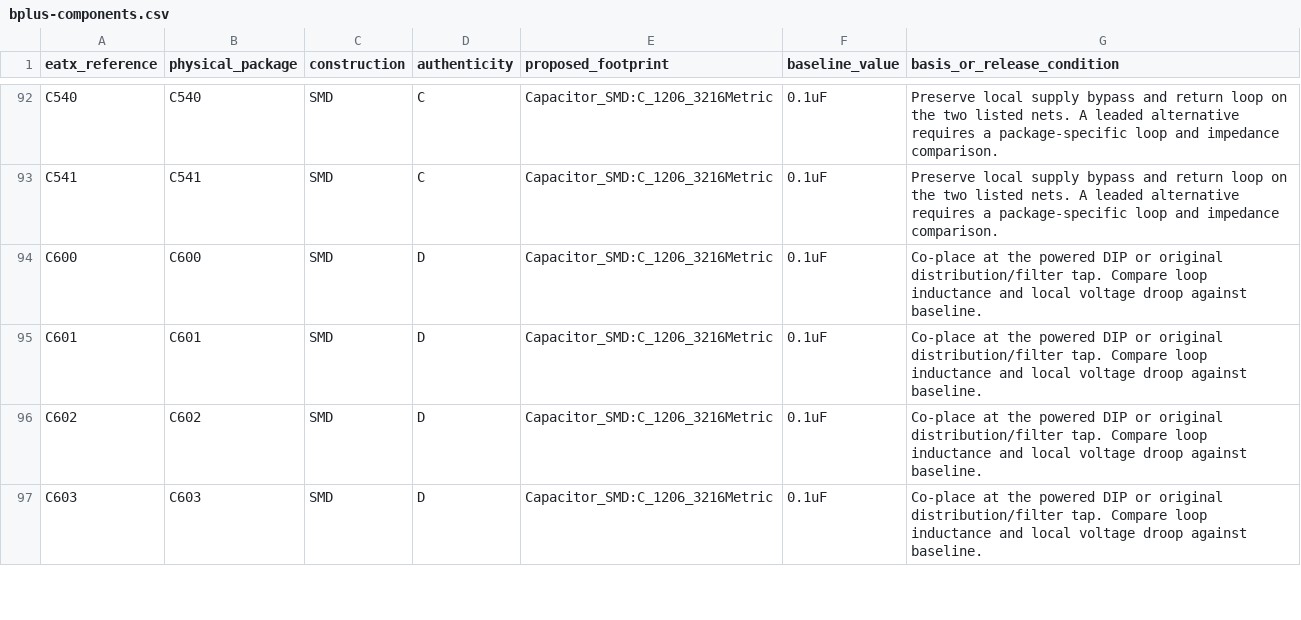
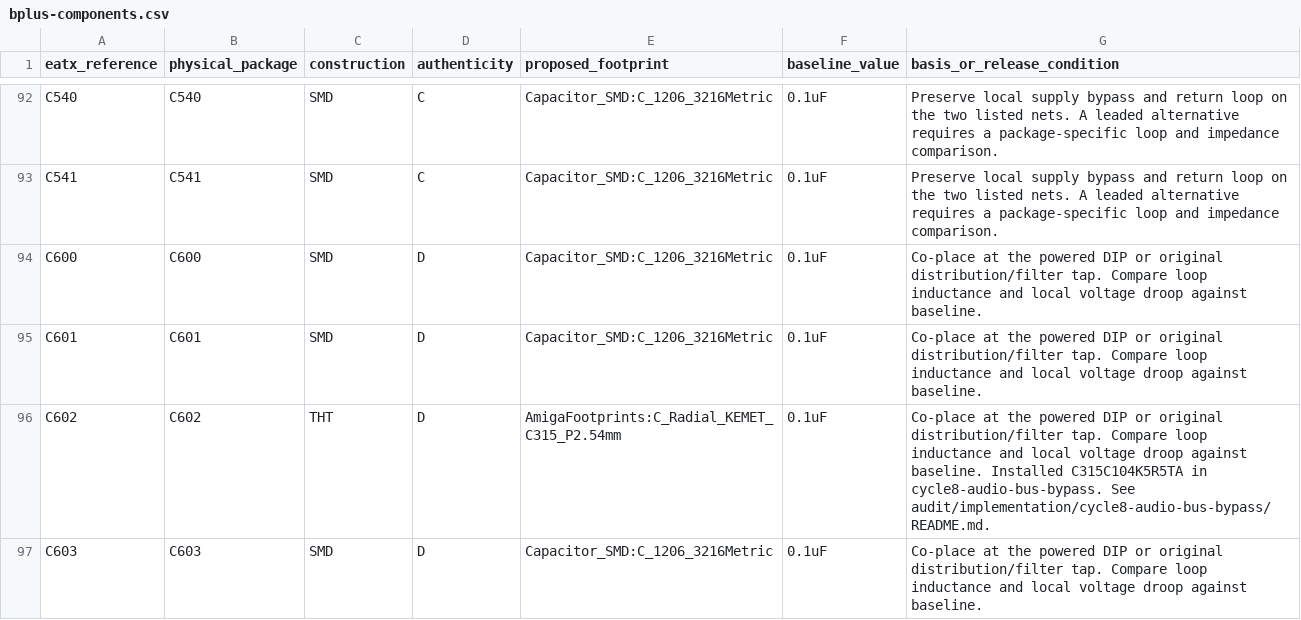
Before and after one commit to GregWinfield/Amiga-2000-EATX, a CSV file: audit/rev62/bplus-components.csv, drawn as a sheet; only a part is shown, gaps mark what is left out; the diff covers the shown part only.

```diff
--- a/audit/rev62/bplus-components.csv
+++ b/audit/rev62/bplus-components.csv
@@ -95,3 +95,3 @@ C600,C600,SMD,D,Capacitor_SMD:C_1206_3216Metric,0.1uF,Co-place at the powered DI
 C601,C601,SMD,D,Capacitor_SMD:C_1206_3216Metric,0.1uF,Co-place at the powered DIP or original distribution/filter tap. Compare loop inductance and local voltage droop against baseline.
-C602,C602,SMD,D,Capacitor_SMD:C_1206_3216Metric,0.1uF,Co-place at the powered DIP or original distribution/filter tap. Compare loop inductance and local voltage droop against baseline.
+C602,C602,THT,D,AmigaFootprints:C_Radial_KEMET_C315_P2.54mm,0.1uF,Co-place at the powered DIP or original distribution/filter tap. Compare loop inductance and local voltage droop against baseline. Installed C315C104K5R5TA in cycle8-audio-bus-bypass. See audit/implementation/cycle8-audio-bus-bypass/README.md.
 C603,C603,SMD,D,Capacitor_SMD:C_1206_3216Metric,0.1uF,Co-place at the powered DIP or original distribution/filter tap. Compare loop inductance and local voltage droop against baseline.
```
Also changed, not shown: 8 edited cells elsewhere in this file, BOM/SCENARIO_B_PLUS.csv, 18 other files.
